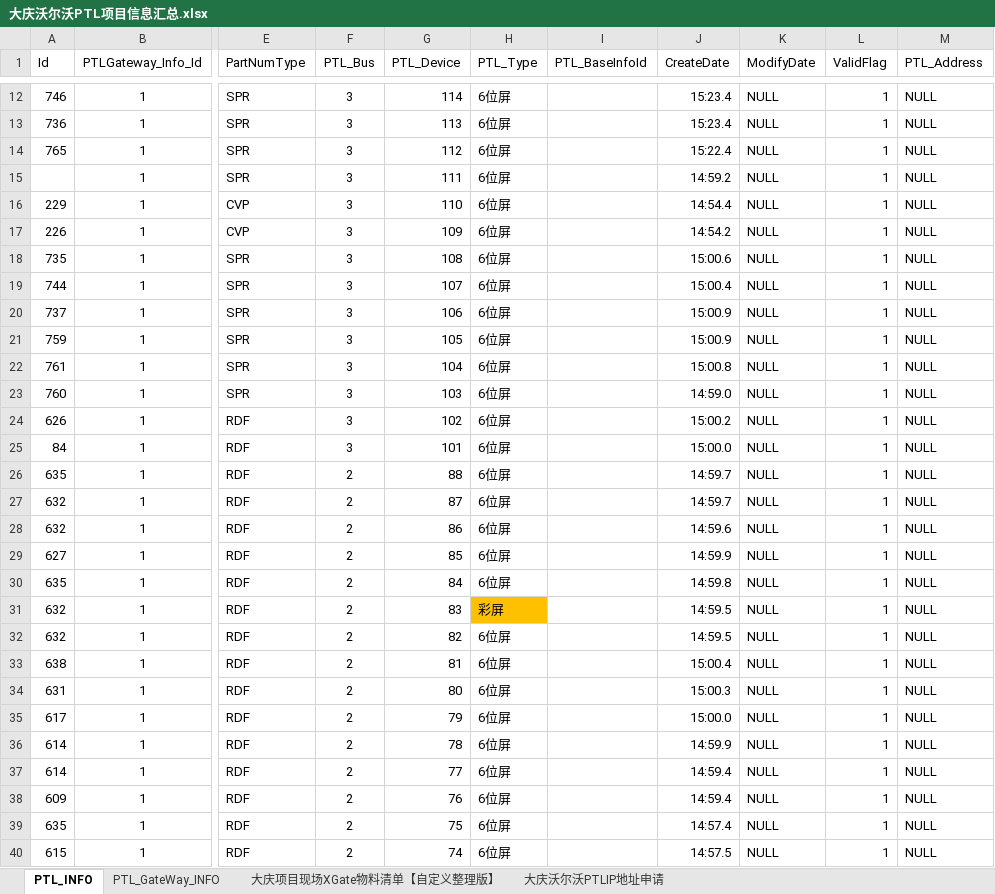
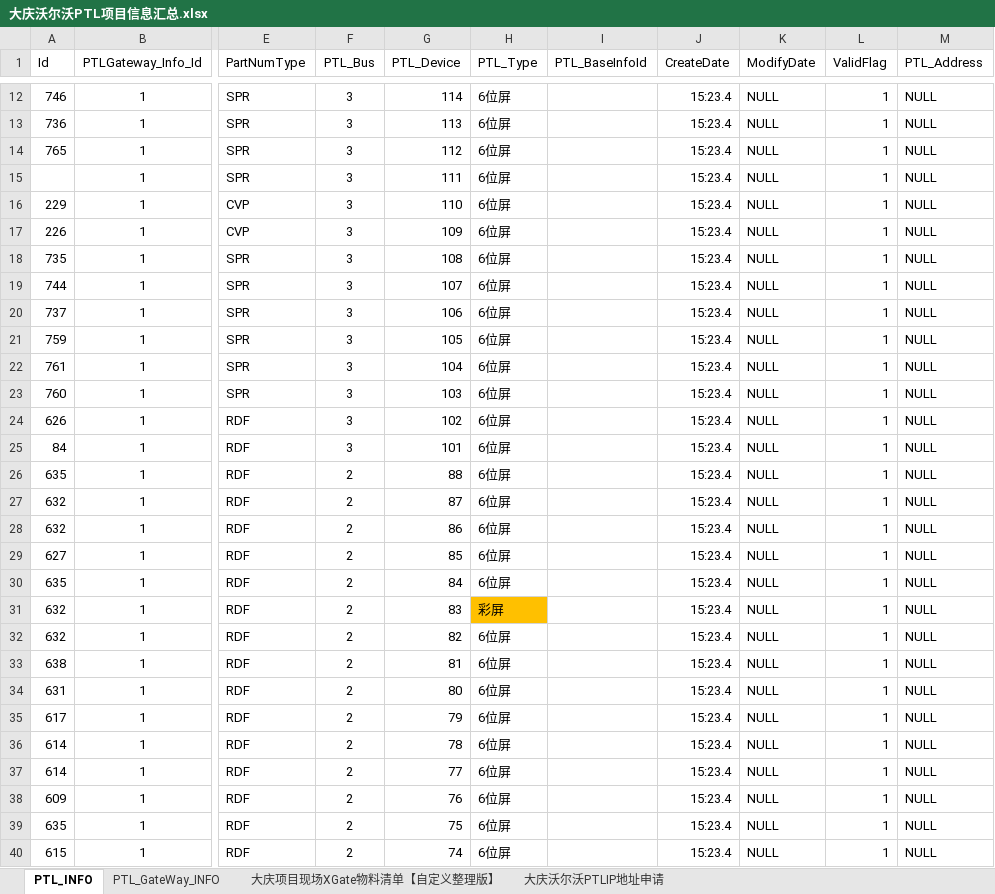
Before and after one commit to jidushan200/work_Log, an Excel workbook: 宜科电子/大庆沃尔沃总装物流PTL项目/大庆沃尔沃PTL项目信息汇总.xlsx, sheet PTL_INFO, drawn as a sheet; only a part is shown, gaps mark what is left out; values as stored, in another font and other column widths than the file's, no borders; the diff covers the shown part only; the diff names each change by its address in the sheet, - before the commit and + after, or states it on an @@ line.

Commit message:
Update 大庆沃尔沃PTL项目信息汇总.xlsx

```diff
--- a/宜科电子/大庆沃尔沃总装物流PTL项目/大庆沃尔沃PTL项目信息汇总.xlsx (sheet PTL_INFO)
+++ b/宜科电子/大庆沃尔沃总装物流PTL项目/大庆沃尔沃PTL项目信息汇总.xlsx (sheet PTL_INFO)
-J14 (CreateDate): 15:22.4
+J14 (CreateDate): 15:23.4
-J15 (CreateDate): 14:59.2
+J15 (CreateDate): 15:23.4
-J16 (CreateDate): 14:54.4
+J16 (CreateDate): 15:23.4
-J17 (CreateDate): 14:54.2
+J17 (CreateDate): 15:23.4
-J18 (CreateDate): 15:00.6
+J18 (CreateDate): 15:23.4
-J19 (CreateDate): 15:00.4
+J19 (CreateDate): 15:23.4
-J20:J21 (CreateDate): 15:00.9
+J20:J21 (CreateDate): 15:23.4
-J22 (CreateDate): 15:00.8
+J22 (CreateDate): 15:23.4
-J23 (CreateDate): 14:59.0
+J23 (CreateDate): 15:23.4
-J24 (CreateDate): 15:00.2
+J24 (CreateDate): 15:23.4
-J25 (CreateDate): 15:00.0
+J25 (CreateDate): 15:23.4
-J26:J27 (CreateDate): 14:59.7
+J26:J27 (CreateDate): 15:23.4
-J28 (CreateDate): 14:59.6
+J28 (CreateDate): 15:23.4
-J29 (CreateDate): 14:59.9
+J29 (CreateDate): 15:23.4
-J30 (CreateDate): 14:59.8
+J30 (CreateDate): 15:23.4
-J31:J32 (CreateDate): 14:59.5
+J31:J32 (CreateDate): 15:23.4
-J33 (CreateDate): 15:00.4
+J33 (CreateDate): 15:23.4
-J34 (CreateDate): 15:00.3
+J34 (CreateDate): 15:23.4
-J35 (CreateDate): 15:00.0
+J35 (CreateDate): 15:23.4
-J36 (CreateDate): 14:59.9
+J36 (CreateDate): 15:23.4
-J37:J38 (CreateDate): 14:59.4
+J37:J38 (CreateDate): 15:23.4
-J39 (CreateDate): 14:57.4
+J39 (CreateDate): 15:23.4
-J40 (CreateDate): 14:57.5
+J40 (CreateDate): 15:23.4
```
Also changed, not shown: 221 edited cells and cell formats elsewhere in this sheet.
